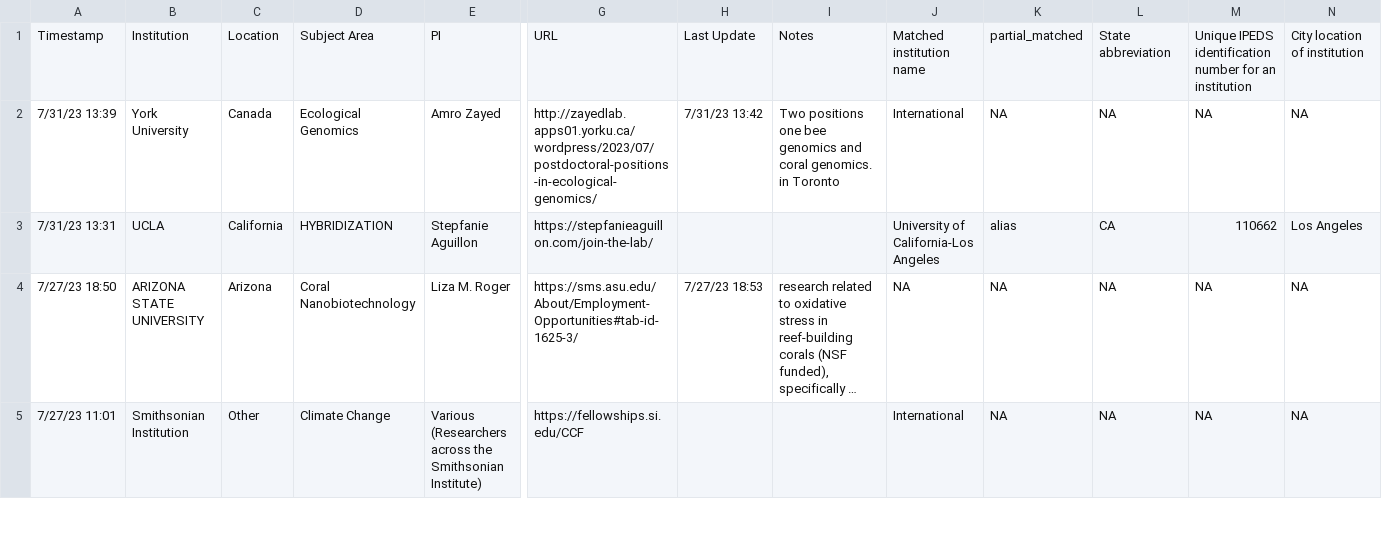
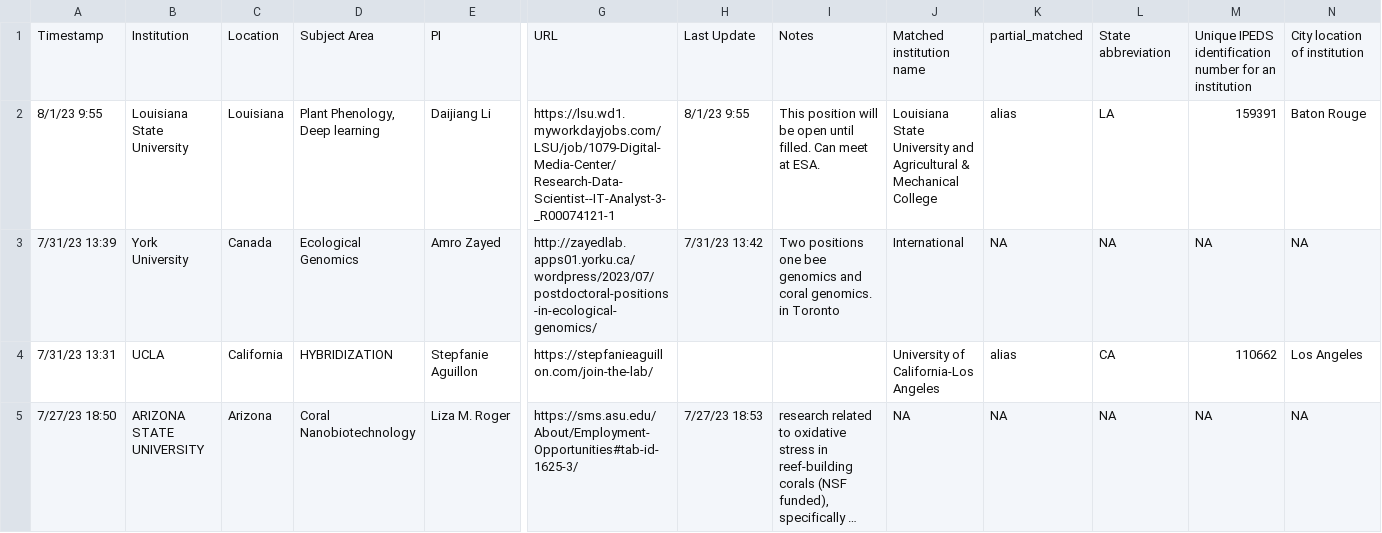
Before and after one commit to eddelbuettel/ecoevojobsR, a CSV file: data-raw/ecoevojobsR_postdoc.csv, drawn as a sheet; only a part is shown, gaps mark what is left out; the shorter side is filled out with more unchanged rows; long unchanged cells end in …; rows hold the shown columns only; the diff names each change by its address in the sheet, - before the commit and + after, or states it on an @@ line.

```diff
--- a/data-raw/ecoevojobsR_postdoc.csv
+++ b/data-raw/ecoevojobsR_postdoc.csv
+row 2: 8/1/23 9:55 | Louisiana State University | Louisiana | Plant Phenology, Deep learning | Daijiang Li | https://lsu.wd1.myworkdayjobs.com/LSU/job/1079-Digital-Media-Center/Research-Data-Scientist--IT-Analyst-3-_R00074121-1 | 8/1/23 9:55 | This position will be open until filled. Can meet at ESA. | Louisiana State University and Agricultural & Mechanical College | alias | LA | 159391 | Baton Rouge
```
Also changed, not shown: data-raw/ecoevojobsR_faculty.csv, 1 other file.
